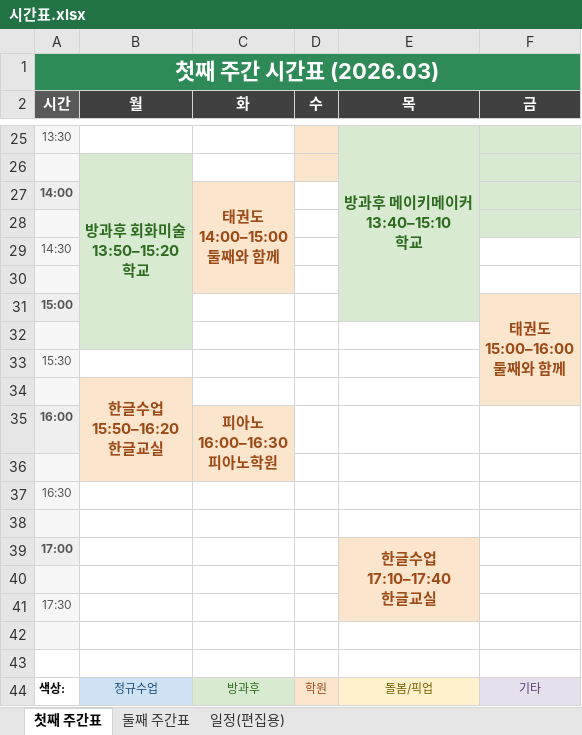
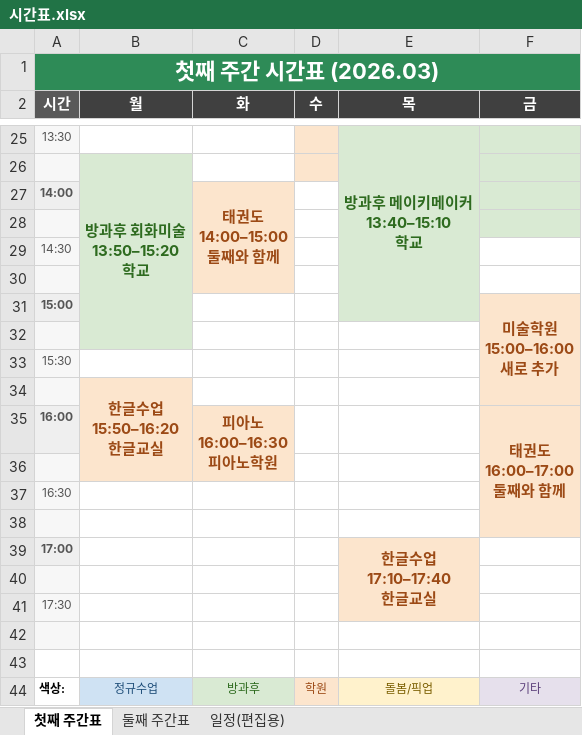
Before and after one commit to Catomo88/time_table, an Excel workbook: 시간표.xlsx, sheet 첫째 주간표, drawn as a sheet; only a part is shown, gaps mark what is left out; values as stored, in another font and other column widths than the file's, no borders; ↵ is a line break in a cell; the diff names each change by its address in the sheet, - before the commit and + after, or states it on an @@ line.

Commit message:
금요일 업데이트: 첫째 미술학원 15:00-16:00 신규, 태권도 16:00-17:00 이동 / 둘째 어린이집 15:30 하원·태권도 합류

```diff
--- a/시간표.xlsx (sheet 첫째 주간표)
+++ b/시간표.xlsx (sheet 첫째 주간표)
-F31 (금): 태권도 ↵ 15:00–16:00 ↵ 둘째와 함께
+F31 (금): 미술학원 ↵ 15:00–16:00 ↵ 새로 추가
-F35 (금): (empty)
+F35 (금): 태권도 ↵ 16:00–17:00 ↵ 둘째와 함께
-F35:F38 fill: none
+F35:F38 fill: #FCE5CD
+F35:F38 merged
```
Also changed, not shown: sheet 일정(편집용), sheet 둘째 주간표, 2 other files.
